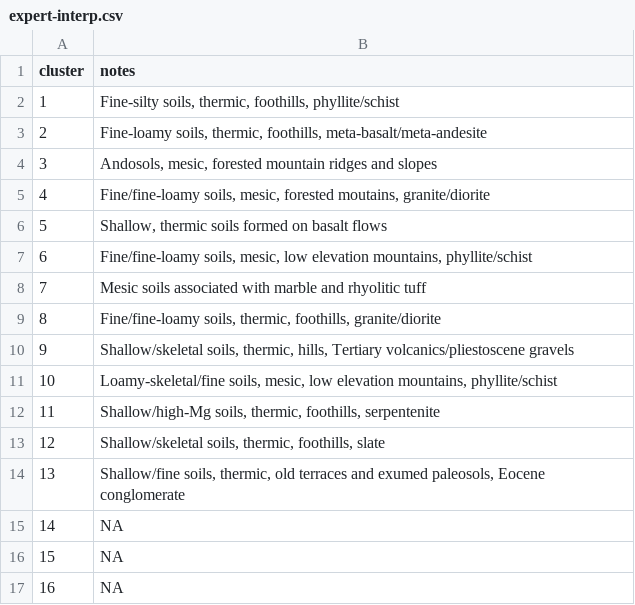
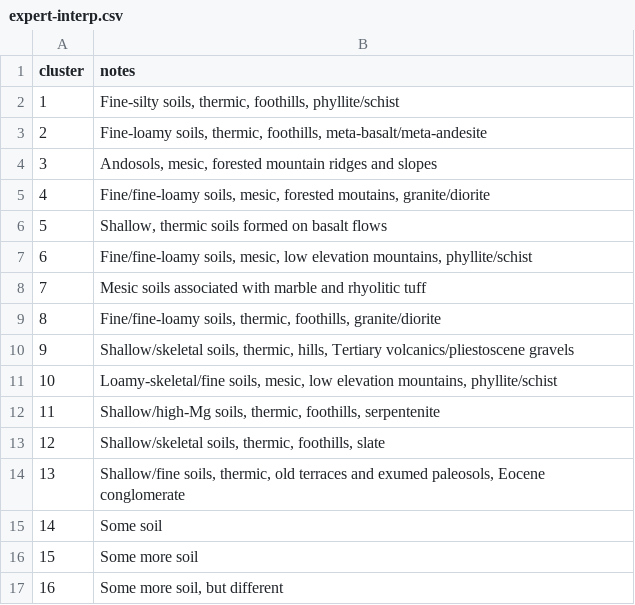
Before and after one commit to dylanbeaudette/network-paper-2020, a CSV file: expert-interp.csv, drawn as a sheet.

Commit message:
PUT SOME "TENTATIVE" text

```diff
--- a/expert-interp.csv
+++ b/expert-interp.csv
@@ -14,4 +14,4 @@ cluster,notes
 13,"Shallow/fine soils, thermic, old terraces and exumed paleosols, Eocene conglomerate"
-14,NA
-15,NA
-16,NA
+14,"Some soil"
+15,"Some more soil"
+16,"Some more soil, but different"
```
